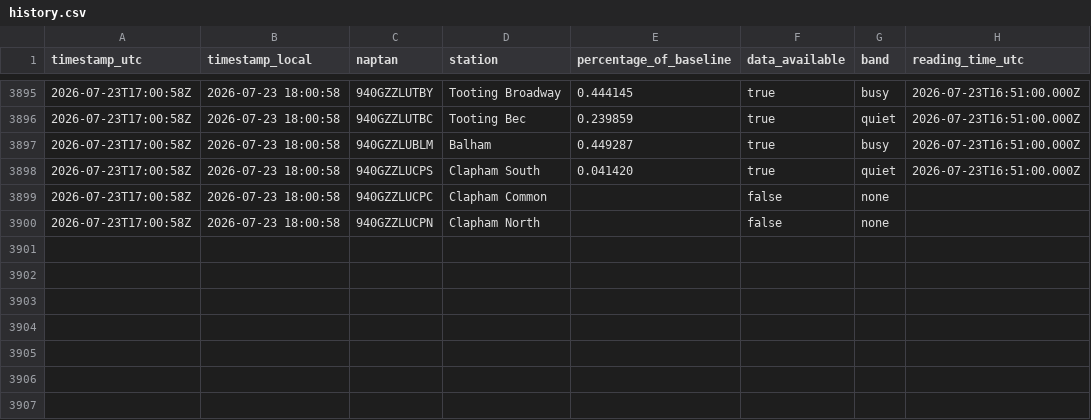
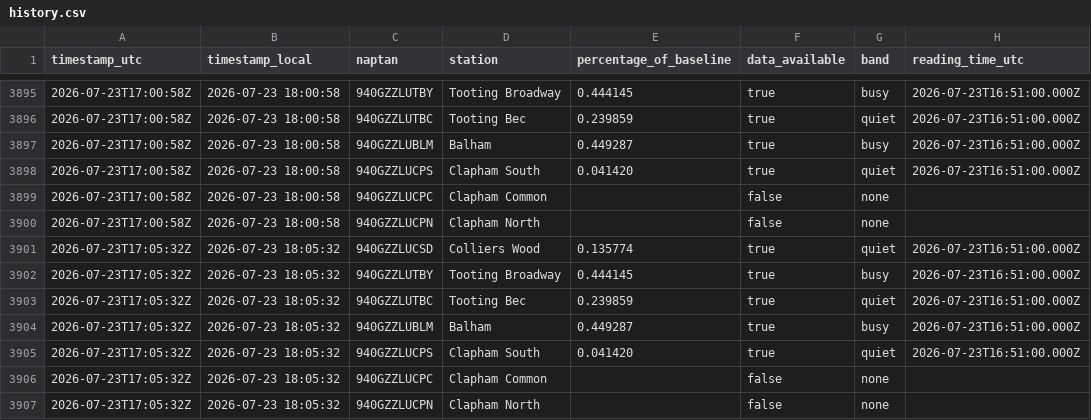
Before and after one commit to hsimmonds01/Claude, a CSV file: crowding-tracker/history.csv, drawn as a sheet; only a part is shown, gaps mark what is left out; the diff names each change by its address in the sheet, - before the commit and + after, or states it on an @@ line.

```diff
--- a/crowding-tracker/history.csv
+++ b/crowding-tracker/history.csv
+row 3901: 2026-07-23T17:05:32Z | 2026-07-23 18:05:32 | 940GZZLUCSD | Colliers Wood | 0.135774 | true | quiet | 2026-07-23T16:51:00.000Z
+row 3902: 2026-07-23T17:05:32Z | 2026-07-23 18:05:32 | 940GZZLUTBY | Tooting Broadway | 0.444145 | true | busy | 2026-07-23T16:51:00.000Z
+row 3903: 2026-07-23T17:05:32Z | 2026-07-23 18:05:32 | 940GZZLUTBC | Tooting Bec | 0.239859 | true | quiet | 2026-07-23T16:51:00.000Z
+row 3904: 2026-07-23T17:05:32Z | 2026-07-23 18:05:32 | 940GZZLUBLM | Balham | 0.449287 | true | busy | 2026-07-23T16:51:00.000Z
+row 3905: 2026-07-23T17:05:32Z | 2026-07-23 18:05:32 | 940GZZLUCPS | Clapham South | 0.041420 | true | quiet | 2026-07-23T16:51:00.000Z
+row 3906: 2026-07-23T17:05:32Z | 2026-07-23 18:05:32 | 940GZZLUCPC | Clapham Common |  | false | none
+row 3907: 2026-07-23T17:05:32Z | 2026-07-23 18:05:32 | 940GZZLUCPN | Clapham North |  | false | none
```
